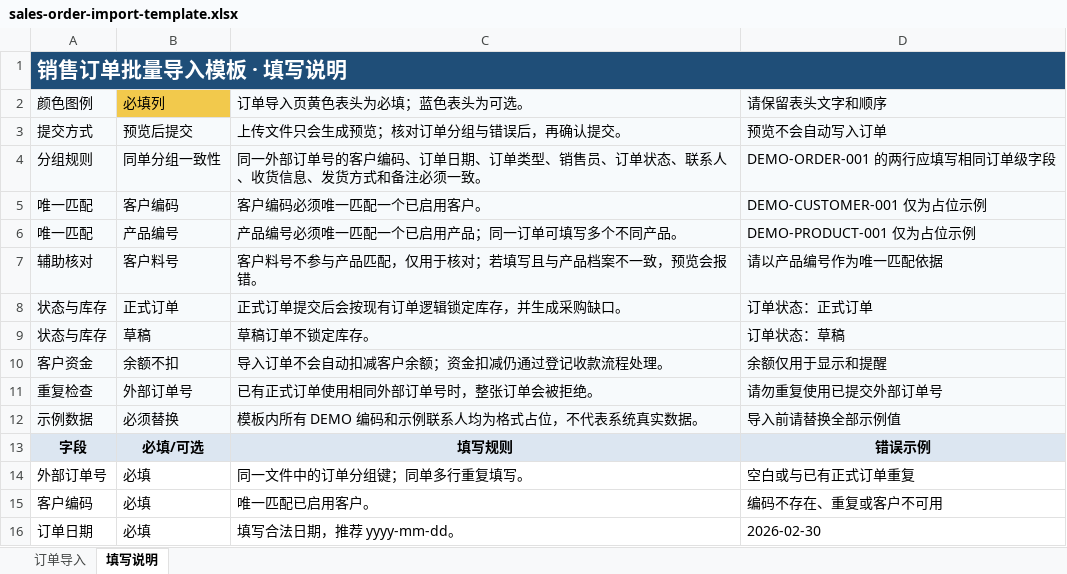
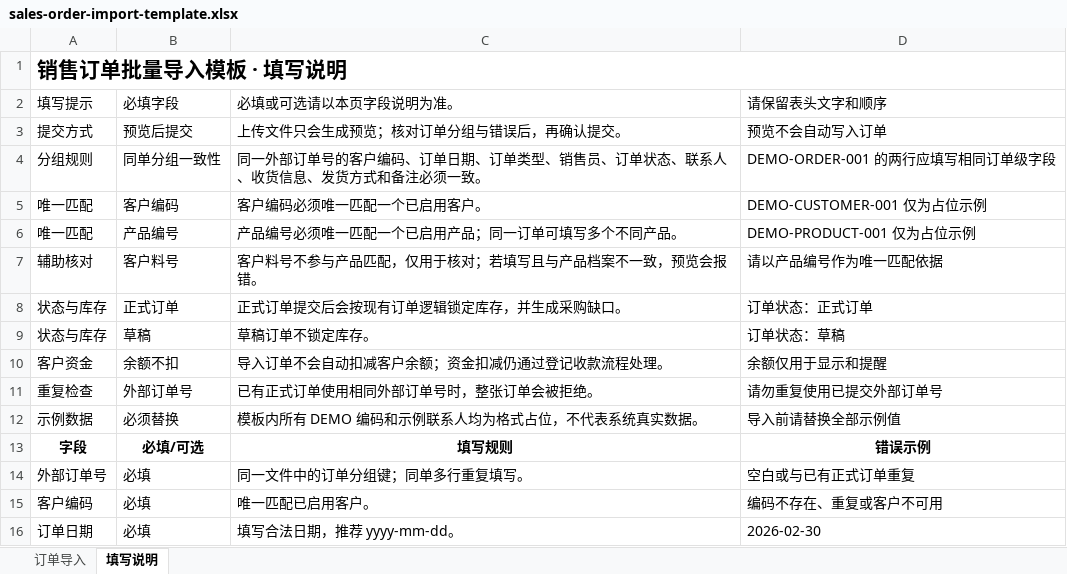
Before and after one commit to Bravat1873/gmt-inventory-system, an Excel workbook: backend/app/src/main/resources/templates/sales-order-import-template.xlsx, sheet 填写说明, drawn as a sheet; only a part is shown; values as stored, in another font and other column widths than the file's, no borders; conditional formats not drawn; removed rows and columns are numbered as before the commit, all else as after; the diff names each change by its address in the sheet, - before the commit and + after, or states it on an @@ line.

```diff
--- a/backend/app/src/main/resources/templates/sales-order-import-template.xlsx (sheet 填写说明)
+++ b/backend/app/src/main/resources/templates/sales-order-import-template.xlsx (sheet 填写说明)
-A1:D1 fill: #1F4E78
+A1:D1 fill: none
-A1 text colour: #FFFFFF
+A1 text colour: black
-row 2: 颜色图例 | 必填列 | 订单导入页黄色表头为必填；蓝色表头为可选。 | 请保留表头文字和顺序
+row 2: 填写提示 | 必填字段 | 必填或可选请以本页字段说明为准。 | 请保留表头文字和顺序
-A3:D12 fill: #F7FAFC
+A3:D12 fill: none
-A13:D13 fill: #DCE6F1
+A13:D13 fill: none
```
Also changed, not shown: sheet 订单导入, 1 other file.
